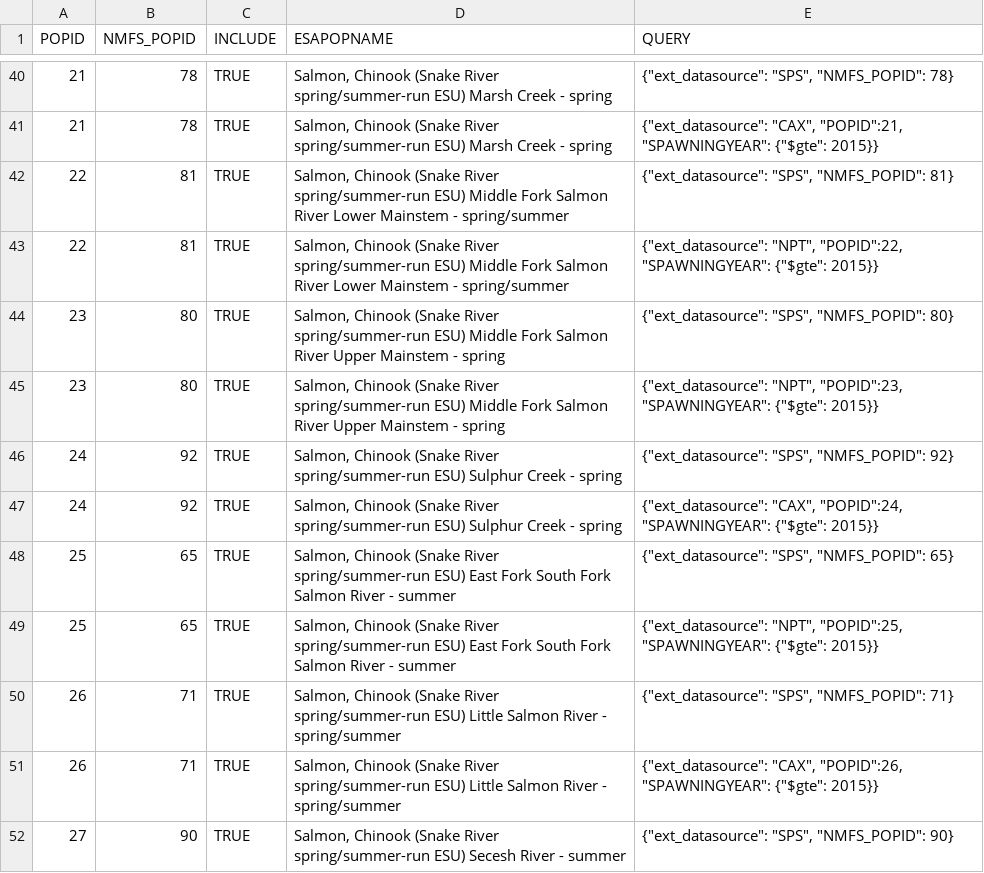
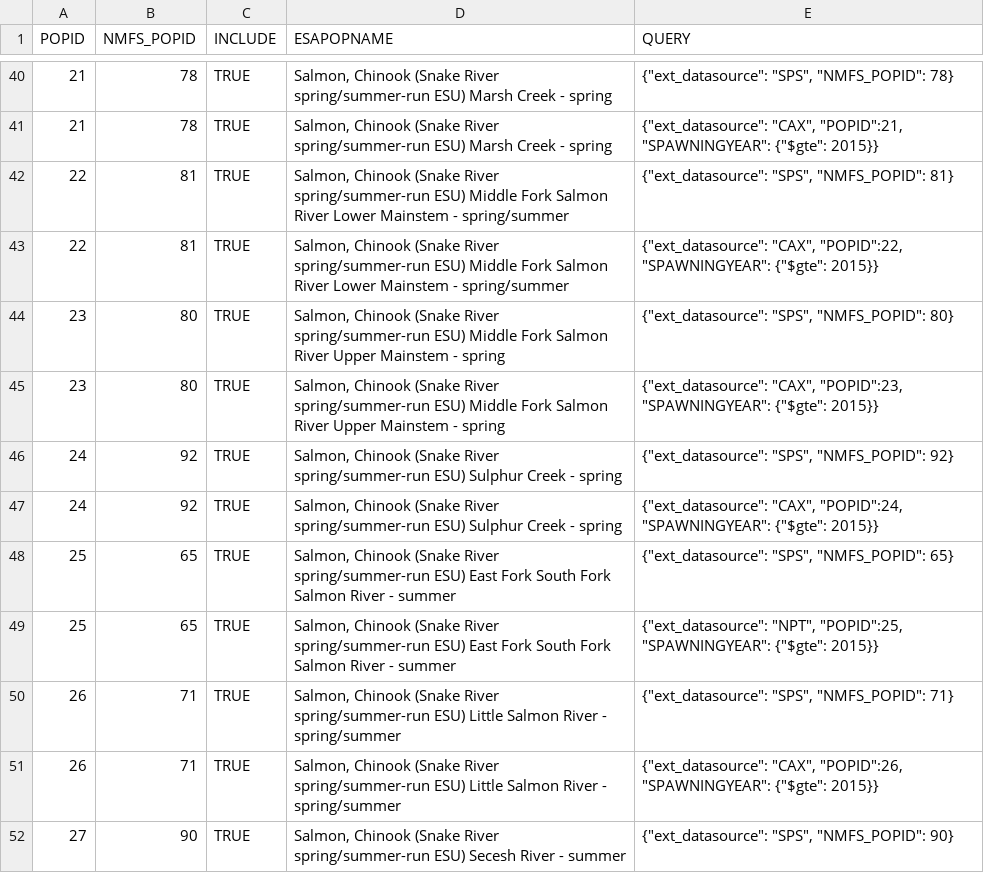
Before and after one commit to salmonetics/data-Spawning, a CSV file: estimates/SpawnerBestData_5-13-2019.csv, drawn as a sheet; only a part is shown, gaps mark what is left out.

```diff
--- a/estimates/SpawnerBestData_5-13-2019.csv
+++ b/estimates/SpawnerBestData_5-13-2019.csv
@@ -42,5 +42,5 @@ POPID,NMFS_POPID,INCLUDE,ESAPOPNAME,QUERY
 22,81,TRUE,"Salmon, Chinook (Snake River spring/summer-run ESU) Middle Fork Salmon River Lower Mainstem - spring/summer","{""ext_datasource"": ""SPS"", ""NMFS_POPID"": 81}"
-22,81,TRUE,"Salmon, Chinook (Snake River spring/summer-run ESU) Middle Fork Salmon River Lower Mainstem - spring/summer","{""ext_datasource"": ""NPT"", ""POPID"":22, ""SPAWNINGYEAR"": {""$gte"": 2015}}"
+22,81,TRUE,"Salmon, Chinook (Snake River spring/summer-run ESU) Middle Fork Salmon River Lower Mainstem - spring/summer","{""ext_datasource"": ""CAX"", ""POPID"":22, ""SPAWNINGYEAR"": {""$gte"": 2015}}"
 23,80,TRUE,"Salmon, Chinook (Snake River spring/summer-run ESU) Middle Fork Salmon River Upper Mainstem - spring","{""ext_datasource"": ""SPS"", ""NMFS_POPID"": 80}"
-23,80,TRUE,"Salmon, Chinook (Snake River spring/summer-run ESU) Middle Fork Salmon River Upper Mainstem - spring","{""ext_datasource"": ""NPT"", ""POPID"":23, ""SPAWNINGYEAR"": {""$gte"": 2015}}"
+23,80,TRUE,"Salmon, Chinook (Snake River spring/summer-run ESU) Middle Fork Salmon River Upper Mainstem - spring","{""ext_datasource"": ""CAX"", ""POPID"":23, ""SPAWNINGYEAR"": {""$gte"": 2015}}"
 24,92,TRUE,"Salmon, Chinook (Snake River spring/summer-run ESU) Sulphur Creek - spring","{""ext_datasource"": ""SPS"", ""NMFS_POPID"": 92}"
```
Also changed, not shown: estimates/combined_abundance_geomeans_5-13-2019.csv.
